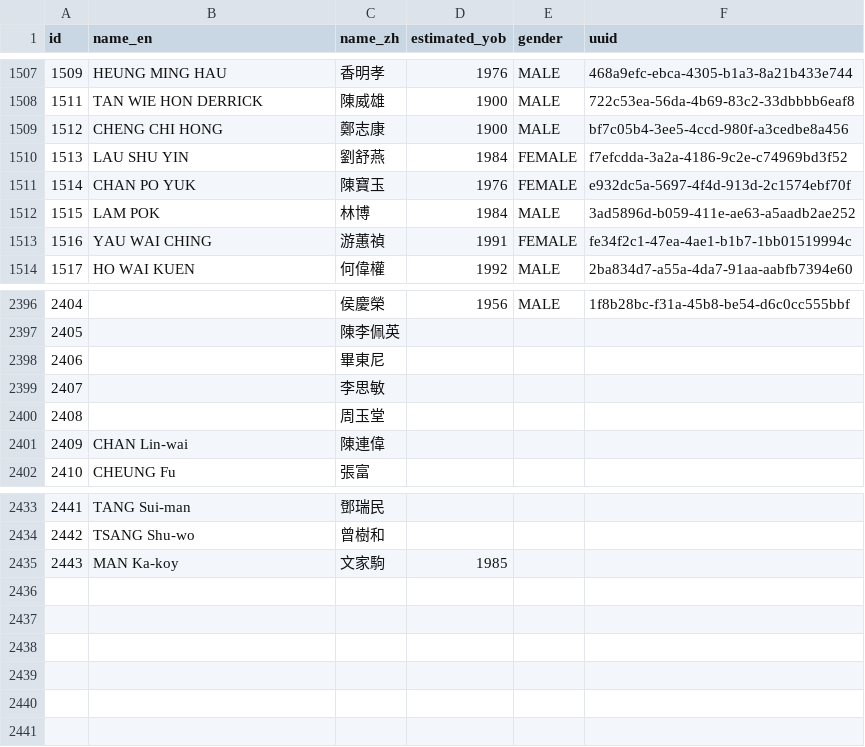
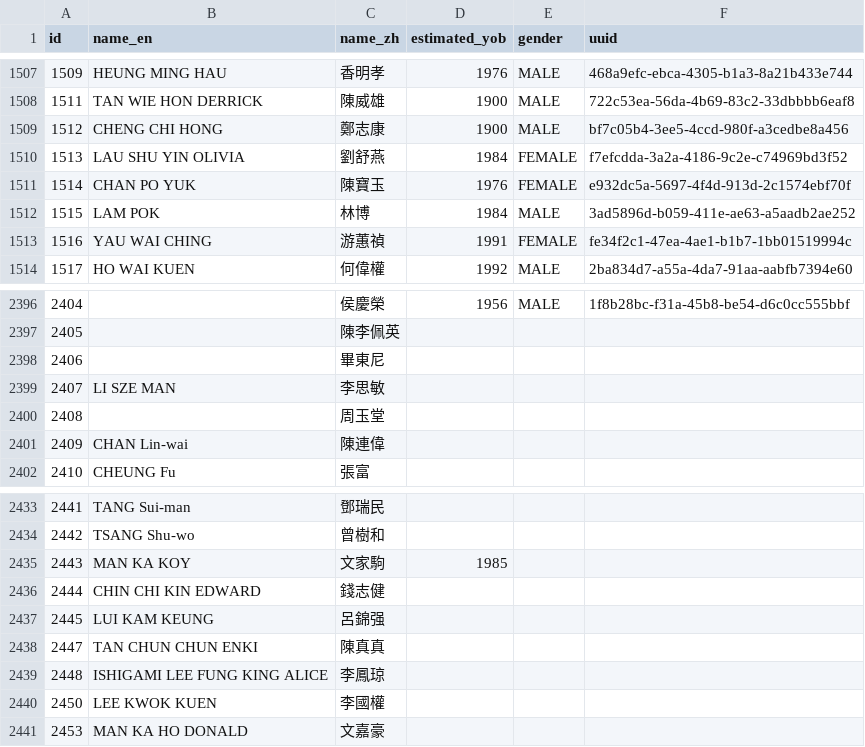
Before and after one commit to nandiheath/dc-data, a CSV file: importer/csv/dcd_people.csv, drawn as a sheet; only a part is shown, gaps mark what is left out.

```diff
--- a/importer/csv/dcd_people.csv
+++ b/importer/csv/dcd_people.csv
@@ -1509,3 +1509,3 @@ id,name_en,name_zh,estimated_yob,gender,uuid
 1512,CHENG CHI HONG,鄭志康,1900,MALE,bf7c05b4-3ee5-4ccd-980f-a3cedbe8a456
-1513,LAU SHU YIN,劉舒燕,1984,FEMALE,f7efcdda-3a2a-4186-9c2e-c74969bd3f52
+1513,LAU SHU YIN OLIVIA,劉舒燕,1984,FEMALE,f7efcdda-3a2a-4186-9c2e-c74969bd3f52
 1514,CHAN PO YUK,陳寶玉,1976,FEMALE,e932dc5a-5697-4f4d-913d-2c1574ebf70f
@@ -2398,3 +2398,3 @@ id,name_en,name_zh,estimated_yob,gender,uuid
 2406,,畢東尼,,,
-2407,,李思敏,,,
+2407,LI SZE MAN,李思敏,,,
 2408,,周玉堂,,,
@@ -2434,2 +2434,8 @@ id,name_en,name_zh,estimated_yob,gender,uuid
 2442,TSANG Shu-wo,曾樹和,,,
-2443,MAN Ka-koy,文家駒,1985,,
+2443,MAN KA KOY,文家駒,1985,,
+2444,CHIN CHI KIN EDWARD,錢志健,,,
+2445,LUI KAM KEUNG,呂錦强,,,
+2447,TAN CHUN CHUN ENKI,陳真真,,,
+2448,ISHIGAMI LEE FUNG KING ALICE,李鳳琼,,,
+2450,LEE KWOK KUEN,李國權,,,
+2453,MAN KA HO DONALD,文嘉豪,,,
```
Also changed, not shown: importer/csv/dcd_councilors.csv, importer/csv/dcd_vote_station_stats.csv, 2 other files.
